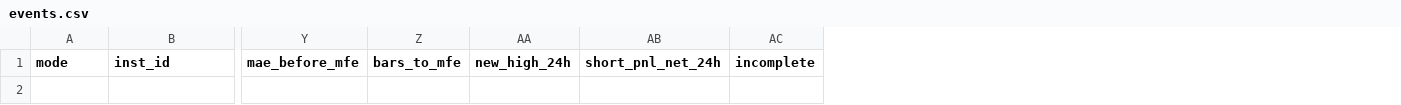
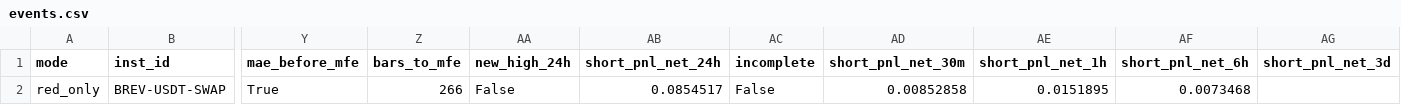
Before and after one commit to kcfan041/okx-reversal, a CSV file: results/events.csv, drawn as a sheet; only a part is shown, gaps mark what is left out; rows hold the shown columns only; the diff names each change by its address in the sheet, - before the commit and + after, or states it on an @@ line.

```diff
--- a/results/events.csv
+++ b/results/events.csv
+column AD (short_pnl_net_30m), empty
+column AE (short_pnl_net_1h), empty
+column AF (short_pnl_net_6h), empty
+column AG (short_pnl_net_3d), empty
+row 2: red_only | BREV-USDT-SWAP | True | 266 | False | 0.0854517 | False | 0.00852858 | 0.0151895 | 0.0073468
```
Also changed, not shown: 15 other files.
